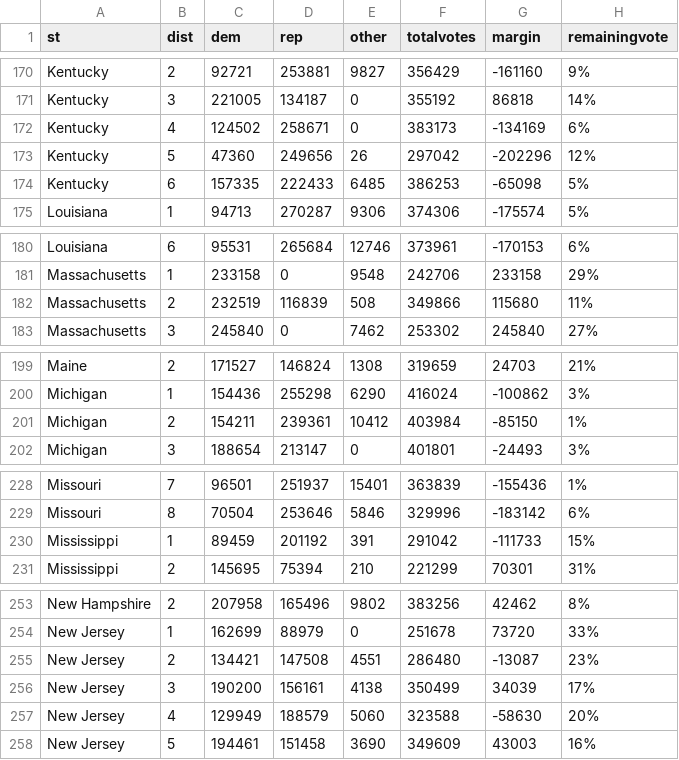
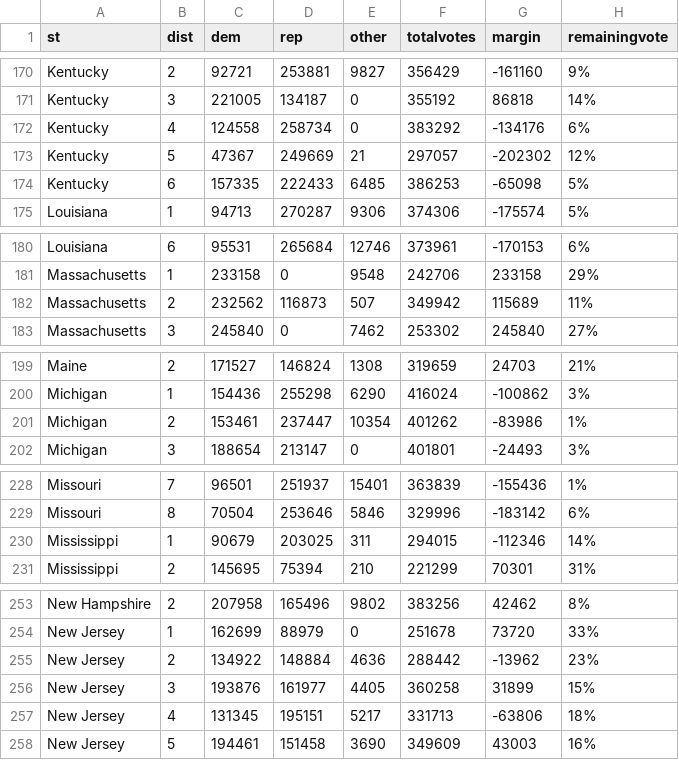
Before and after one commit to jcervas/2020-Elections, a CSV file: house2020.csv, drawn as a sheet; only a part is shown, gaps mark what is left out; the diff covers the shown part only.

```diff
--- a/house2020.csv
+++ b/house2020.csv
@@ -171,4 +171,4 @@
 "Kentucky",3,221005,134187,0,355192,86818,"14%"
-"Kentucky",4,124502,258671,0,383173,-134169,"6%"
-"Kentucky",5,47360,249656,26,297042,-202296,"12%"
+"Kentucky",4,124558,258734,0,383292,-134176,"6%"
+"Kentucky",5,47367,249669,21,297057,-202302,"12%"
 "Kentucky",6,157335,222433,6485,386253,-65098,"5%"
@@ -181,3 +181,3 @@
 "Massachusetts",1,233158,0,9548,242706,233158,"29%"
-"Massachusetts",2,232519,116839,508,349866,115680,"11%"
+"Massachusetts",2,232562,116873,507,349942,115689,"11%"
 "Massachusetts",3,245840,0,7462,253302,245840,"27%"
@@ -200,3 +200,3 @@
 "Michigan",1,154436,255298,6290,416024,-100862,"3%"
-"Michigan",2,154211,239361,10412,403984,-85150,"1%"
+"Michigan",2,153461,237447,10354,401262,-83986,"1%"
 "Michigan",3,188654,213147,0,401801,-24493,"3%"
@@ -229,3 +229,3 @@
 "Missouri",8,70504,253646,5846,329996,-183142,"6%"
-"Mississippi",1,89459,201192,391,291042,-111733,"15%"
+"Mississippi",1,90679,203025,311,294015,-112346,"14%"
 "Mississippi",2,145695,75394,210,221299,70301,"31%"
@@ -254,5 +254,5 @@
 "New Jersey",1,162699,88979,0,251678,73720,"33%"
-"New Jersey",2,134421,147508,4551,286480,-13087,"23%"
-"New Jersey",3,190200,156161,4138,350499,34039,"17%"
-"New Jersey",4,129949,188579,5060,323588,-58630,"20%"
+"New Jersey",2,134922,148884,4636,288442,-13962,"23%"
+"New Jersey",3,193876,161977,4405,360258,31899,"15%"
+"New Jersey",4,131345,195151,5217,331713,-63806,"18%"
 "New Jersey",5,194461,151458,3690,349609,43003,"16%"
```
Also changed, not shown: 1 added row and 1 removed row elsewhere in this file, counties2020.csv, pres2020.csv.
